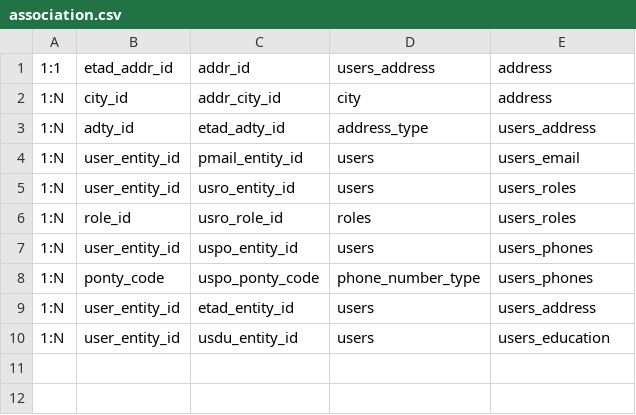
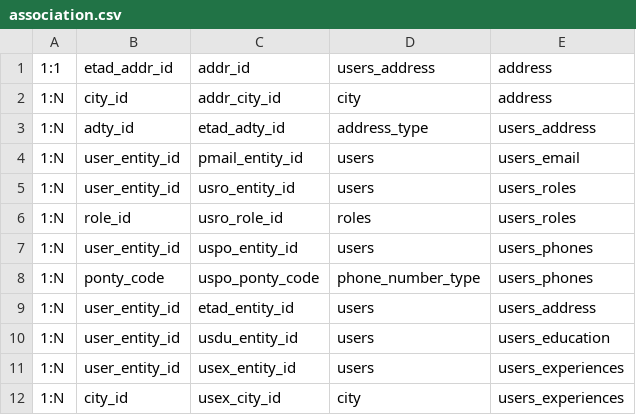
Before and after one commit to tiscaals/revamp-minpro-tim1, a CSV file: backend/association.csv, drawn as a sheet.

Commit message:
update backend experiences

```diff
--- a/backend/association.csv
+++ b/backend/association.csv
@@ -10 +10,3 @@
 1:N, user_entity_id, usdu_entity_id, users, users_education
+1:N, user_entity_id, usex_entity_id, users, users_experiences
+1:N, city_id, usex_city_id, city, users_experiences
```
Also changed, not shown: 17 other files.
